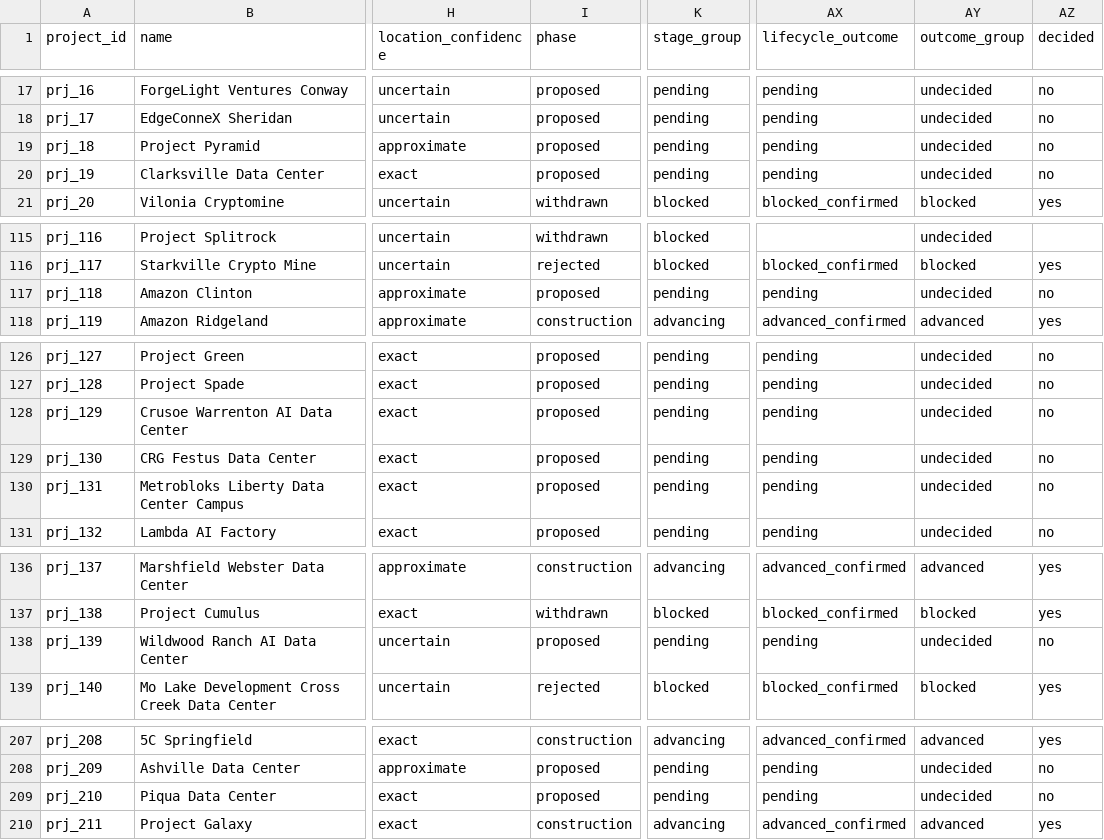
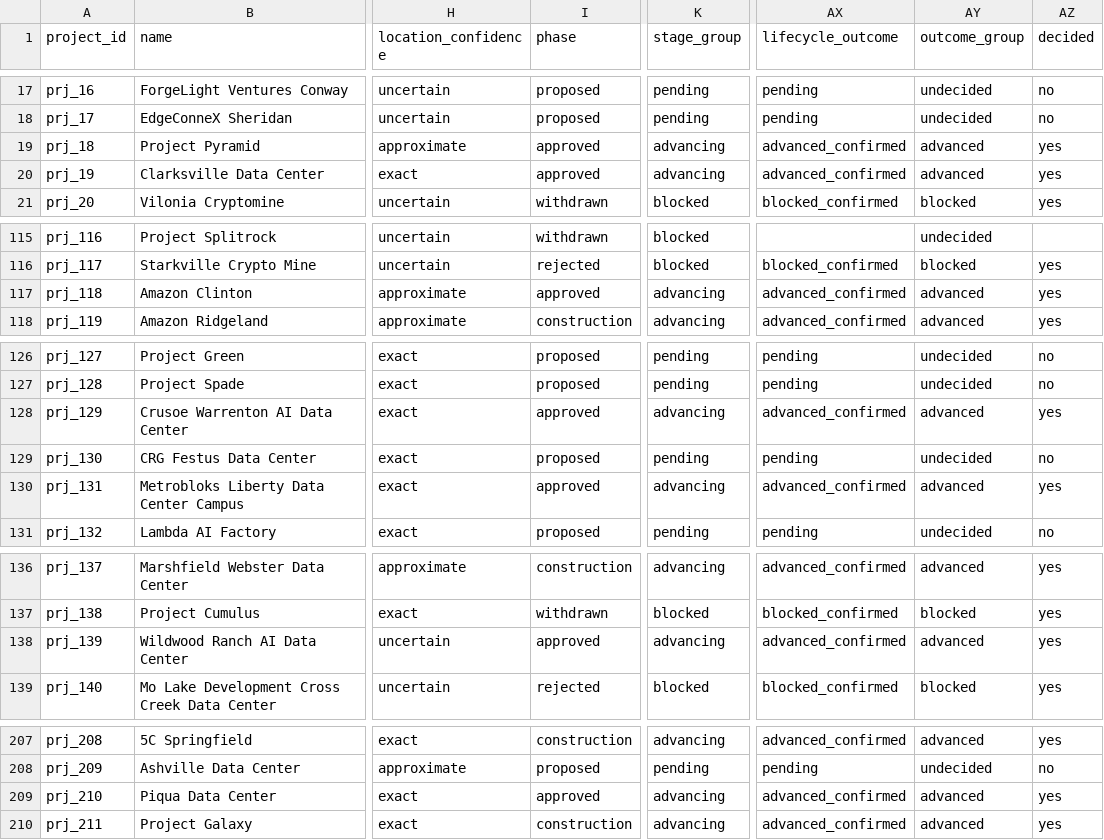
Before and after one commit to pricephillips/data-center-map, a CSV file: data/pipeline_intel_enriched.csv, drawn as a sheet; only a part is shown, gaps mark what is left out; the diff covers the shown part only; the diff names each change by its address in the sheet, - before the commit and + after, or states it on an @@ line.

```diff
--- a/data/pipeline_intel_enriched.csv
+++ b/data/pipeline_intel_enriched.csv
-I19:I20 (phase): proposed
+I19:I20 (phase): approved
-K19:K20 (stage_group): pending
+K19:K20 (stage_group): advancing
-AX19:AX20 (lifecycle_outcome): pending
+AX19:AX20 (lifecycle_outcome): advanced_confirmed
-AY19:AY20 (outcome_group): undecided
+AY19:AY20 (outcome_group): advanced
-AZ19:AZ20 (decided): no
+AZ19:AZ20 (decided): yes
-I117 (phase): proposed
+I117 (phase): approved
-K117 (stage_group): pending
+K117 (stage_group): advancing
-AX117 (lifecycle_outcome): pending
+AX117 (lifecycle_outcome): advanced_confirmed
-AY117 (outcome_group): undecided
+AY117 (outcome_group): advanced
-AZ117 (decided): no
+AZ117 (decided): yes
-I128 (phase): proposed
+I128 (phase): approved
-K128 (stage_group): pending
+K128 (stage_group): advancing
-AX128 (lifecycle_outcome): pending
+AX128 (lifecycle_outcome): advanced_confirmed
-AY128 (outcome_group): undecided
+AY128 (outcome_group): advanced
-AZ128 (decided): no
+AZ128 (decided): yes
-I130 (phase): proposed
+I130 (phase): approved
-K130 (stage_group): pending
+K130 (stage_group): advancing
-AX130 (lifecycle_outcome): pending
+AX130 (lifecycle_outcome): advanced_confirmed
-AY130 (outcome_group): undecided
+AY130 (outcome_group): advanced
-AZ130 (decided): no
+AZ130 (decided): yes
-I138 (phase): proposed
+I138 (phase): approved
-K138 (stage_group): pending
+K138 (stage_group): advancing
-AX138 (lifecycle_outcome): pending
+AX138 (lifecycle_outcome): advanced_confirmed
-AY138 (outcome_group): undecided
+AY138 (outcome_group): advanced
-AZ138 (decided): no
+AZ138 (decided): yes
-I209 (phase): proposed
+I209 (phase): approved
-K209 (stage_group): pending
+K209 (stage_group): advancing
-AX209 (lifecycle_outcome): pending
+AX209 (lifecycle_outcome): advanced_confirmed
-AY209 (outcome_group): undecided
+AY209 (outcome_group): advanced
-AZ209 (decided): no
+AZ209 (decided): yes
```
Also changed, not shown: 5 edited cells elsewhere in this file, data/announce_date_worklist.csv, data/decision_date_worklist.csv, 11 other files.
